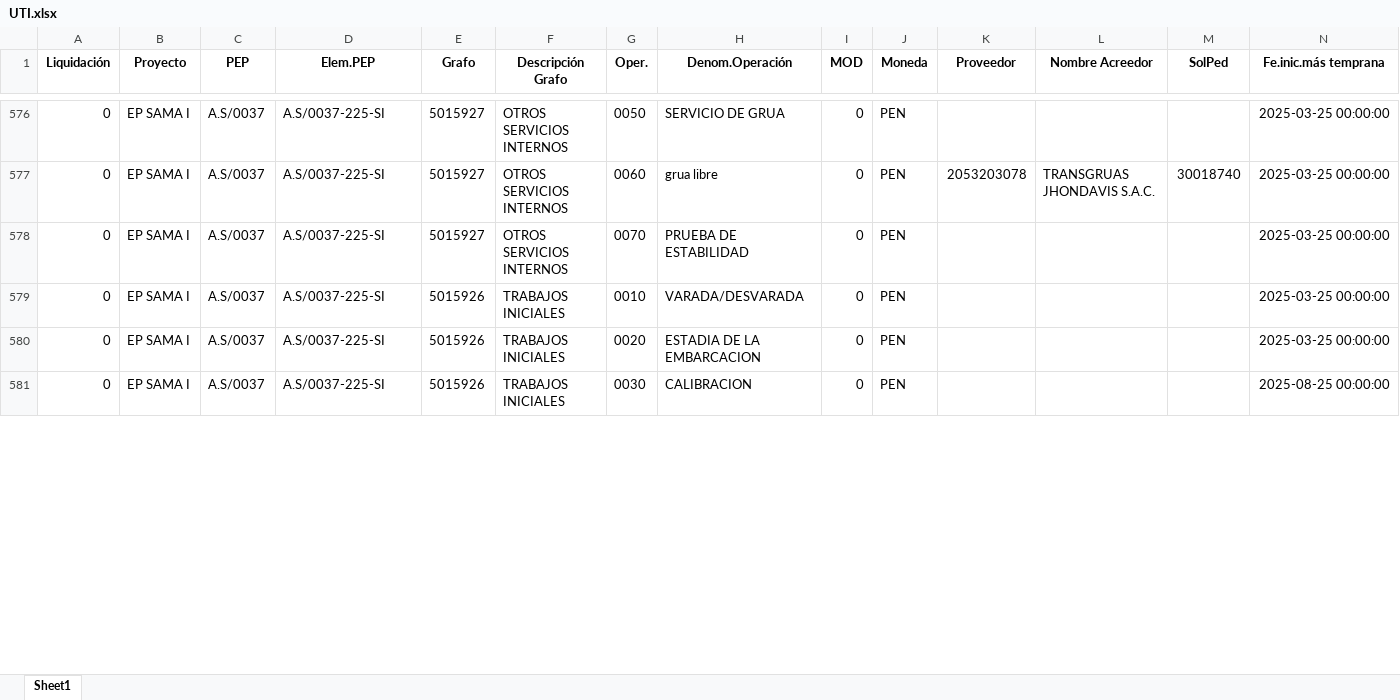
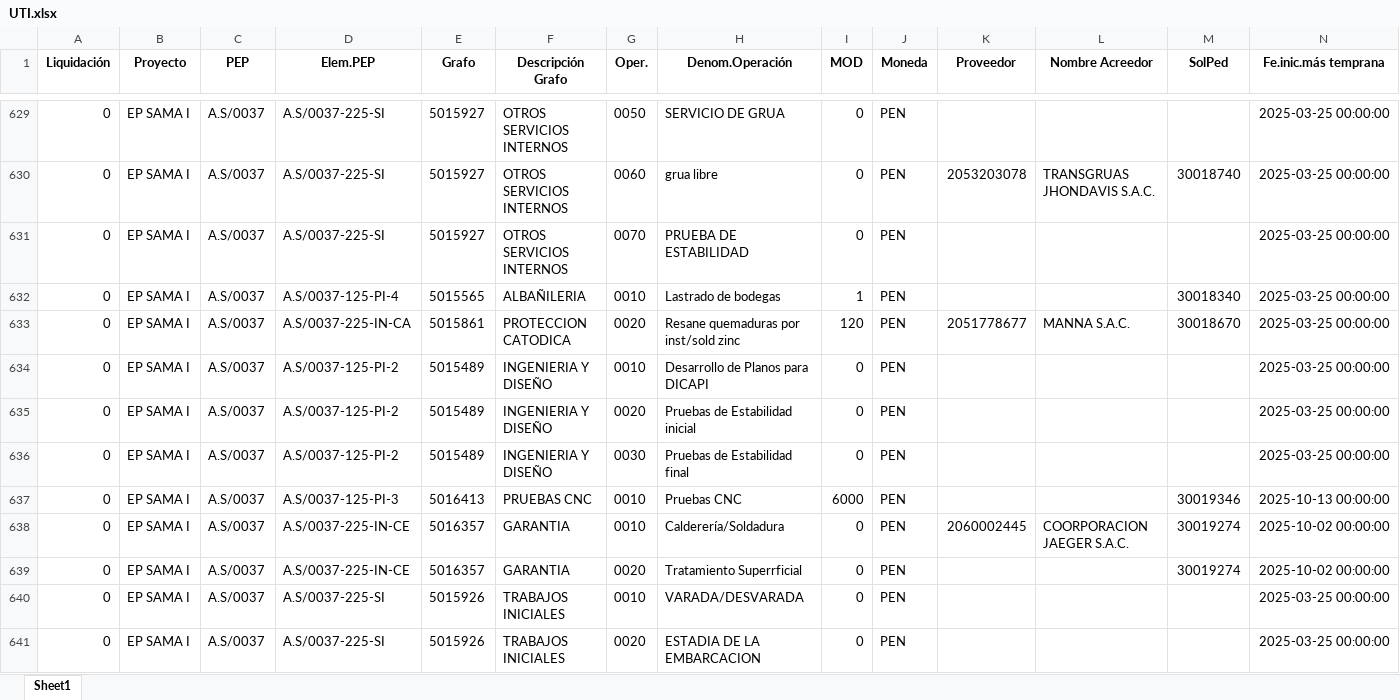
Before and after one commit to ProyectosAstillero/Astillero, an Excel workbook: Modulo/UTI.xlsx, sheet Sheet1, drawn as a sheet; only a part is shown, gaps mark what is left out; the shorter side is filled out with more unchanged rows; values as stored, in another font and other column widths than the file's, no borders; rows hold the shown columns only; the diff covers the shown part only; the diff names each change by its address in the sheet, - before the commit and + after, or states it on an @@ line.

```diff
--- a/Modulo/UTI.xlsx (sheet Sheet1)
+++ b/Modulo/UTI.xlsx (sheet Sheet1)
+row 632: 0 | EP SAMA I | A.S/0037 | A.S/0037-125-PI-4 | 5015565 | ALBAÑILERIA | 0010 | Lastrado de bodegas | 1 | PEN |  |  | 30018340 | 2025-03-25 00:00:00
+row 633: 0 | EP SAMA I | A.S/0037 | A.S/0037-225-IN-CA | 5015861 | PROTECCION CATODICA | 0020 | Resane quemaduras por inst/sold zinc | 120 | PEN | 2051778677 | MANNA S.A.C. | 30018670 | 2025-03-25 00:00:00
+row 634: 0 | EP SAMA I | A.S/0037 | A.S/0037-125-PI-2 | 5015489 | INGENIERIA Y DISEÑO | 0010 | Desarrollo de Planos para DICAPI | 0 | PEN |  |  |  | 2025-03-25 00:00:00
+row 635: 0 | EP SAMA I | A.S/0037 | A.S/0037-125-PI-2 | 5015489 | INGENIERIA Y DISEÑO | 0020 | Pruebas de Estabilidad inicial | 0 | PEN |  |  |  | 2025-03-25 00:00:00
+row 636: 0 | EP SAMA I | A.S/0037 | A.S/0037-125-PI-2 | 5015489 | INGENIERIA Y DISEÑO | 0030 | Pruebas de Estabilidad final | 0 | PEN |  |  |  | 2025-03-25 00:00:00
+row 637: 0 | EP SAMA I | A.S/0037 | A.S/0037-125-PI-3 | 5016413 | PRUEBAS CNC | 0010 | Pruebas CNC | 6000 | PEN |  |  | 30019346 | 2025-10-13 00:00:00
+row 638: 0 | EP SAMA I | A.S/0037 | A.S/0037-225-IN-CE | 5016357 | GARANTIA | 0010 | Calderería/Soldadura | 0 | PEN | 2060002445 | COORPORACION JAEGER S.A.C. | 30019274 | 2025-10-02 00:00:00
+row 639: 0 | EP SAMA I | A.S/0037 | A.S/0037-225-IN-CE | 5016357 | GARANTIA | 0020 | Tratamiento Superrficial | 0 | PEN |  |  | 30019274 | 2025-10-02 00:00:00
```
Also changed, not shown: 58 added rows, 4 moved rows and 368 edited cells elsewhere in this sheet, Modulo/REDI.xlsx.
